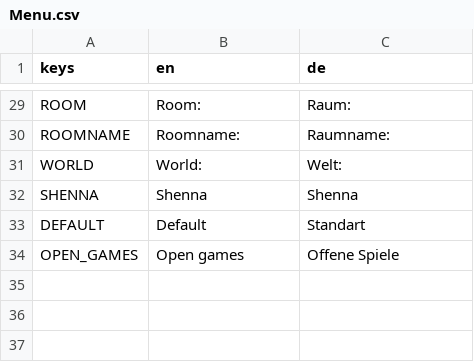
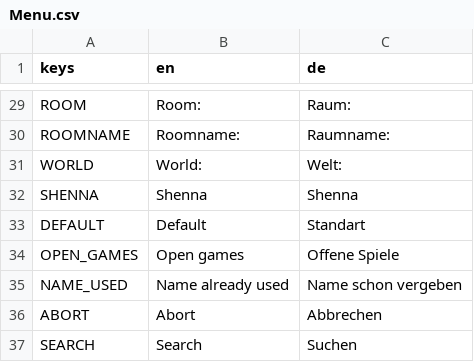
Before and after one commit to Skriptus/Pen_and_Paper_Helper, a CSV file: Menu_UI/Translationkeys/Menu.csv, drawn as a sheet; only a part is shown, gaps mark what is left out; the diff names each change by its address in the sheet, - before the commit and + after, or states it on an @@ line.

```diff
--- a/Menu_UI/Translationkeys/Menu.csv
+++ b/Menu_UI/Translationkeys/Menu.csv
+row 35: NAME_USED | Name already used | Name schon vergeben
+row 36: ABORT | Abort | Abbrechen
+row 37: SEARCH | Search | Suchen
```
Also changed, not shown: 39 other files.
